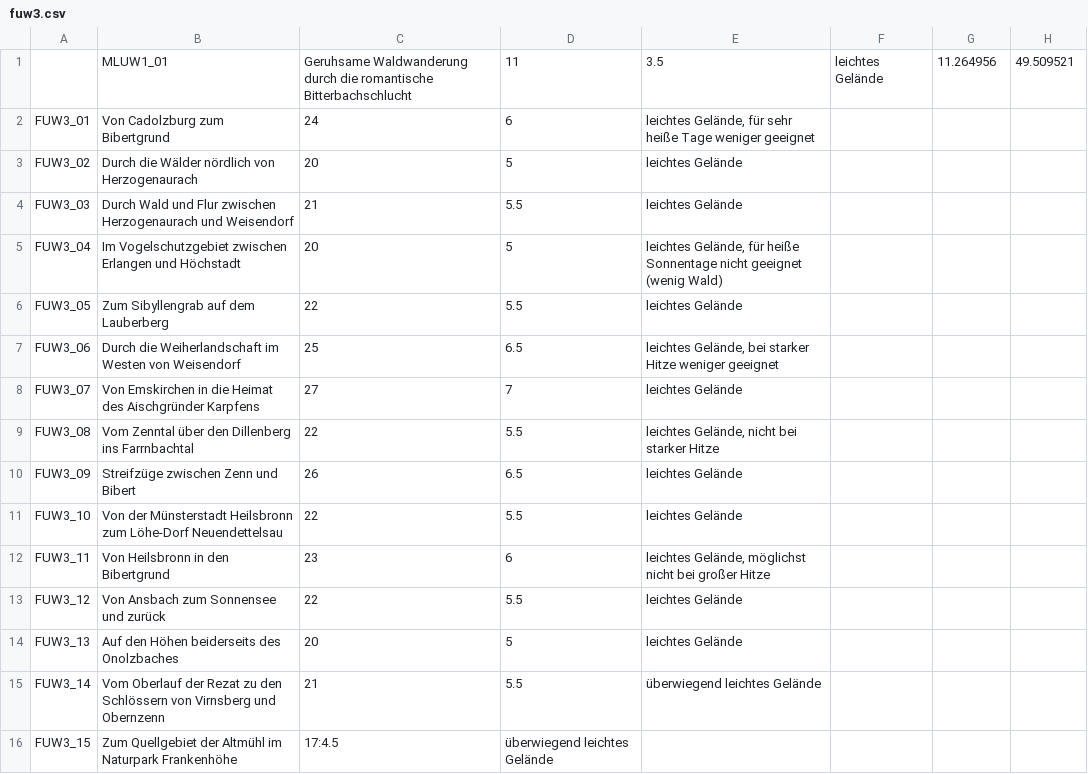
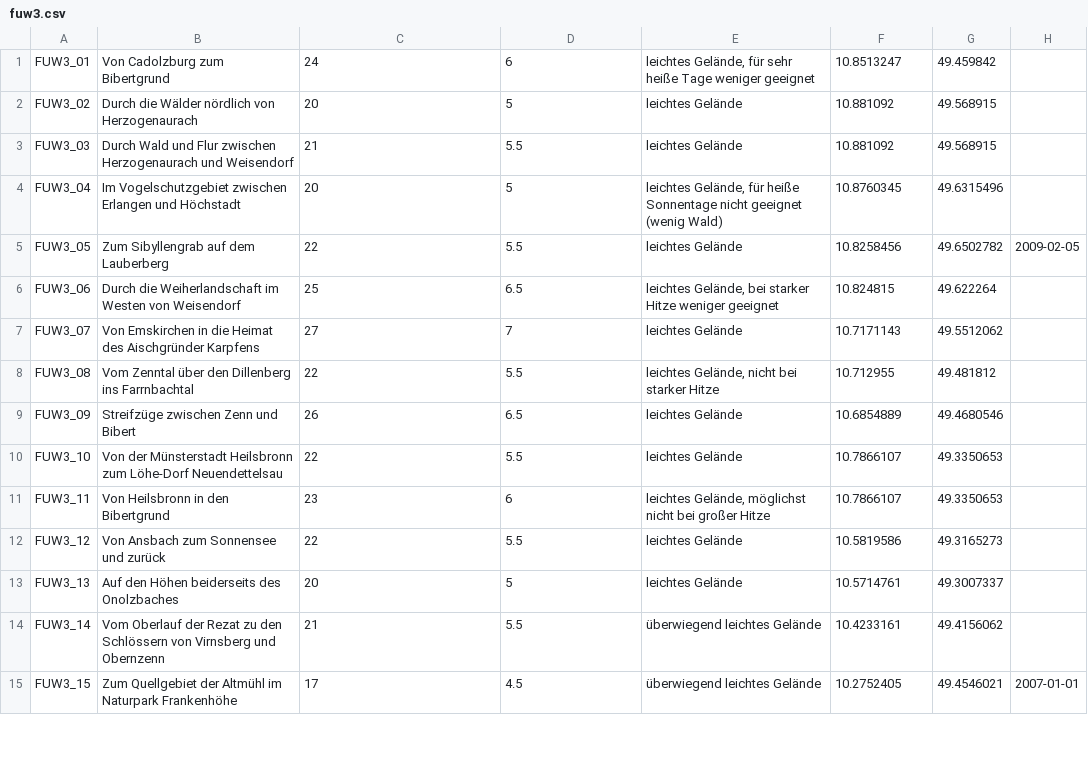
Before and after one commit to eckes/wandern, a CSV file: csv/fuw3.csv, drawn as a sheet; only a part is shown; the diff covers the shown part only.

```diff
--- a/csv/fuw3.csv
+++ b/csv/fuw3.csv
@@ -1,16 +1,15 @@
-;MLUW1_01;Geruhsame Waldwanderung durch die romantische Bitterbachschlucht;11;3.5;leichtes Gelände;11.264956;49.509521
-FUW3_01;Von Cadolzburg zum Bibertgrund;24;6;leichtes Gelände, für sehr heiße Tage weniger geeignet;
-FUW3_02;Durch die Wälder nördlich von Herzogenaurach;20;5;leichtes Gelände;
-FUW3_03;Durch Wald und Flur zwischen Herzogenaurach und Weisendorf;21;5.5;leichtes Gelände;
-FUW3_04;Im Vogelschutzgebiet zwischen Erlangen und Höchstadt;20;5;leichtes Gelände, für heiße Sonnentage nicht geeignet (wenig Wald);
-FUW3_05;Zum Sibyllengrab auf dem Lauberberg;22;5.5;leichtes Gelände;
-FUW3_06;Durch die Weiherlandschaft im Westen von Weisendorf;25;6.5;leichtes Gelände, bei starker Hitze weniger geeignet;
-FUW3_07;Von Emskirchen in die Heimat des Aischgründer Karpfens;27;7;leichtes Gelände;
-FUW3_08;Vom Zenntal über den Dillenberg ins Farrnbachtal;22;5.5;leichtes Gelände, nicht bei starker Hitze;
-FUW3_09;Streifzüge zwischen Zenn und Bibert;26;6.5;leichtes Gelände;
-FUW3_10;Von der Münsterstadt Heilsbronn zum Löhe-Dorf Neuendettelsau;22;5.5;leichtes Gelände;
-FUW3_11;Von Heilsbronn in den Bibertgrund;23;6;leichtes Gelände, möglichst nicht bei großer Hitze;
-FUW3_12;Von Ansbach zum Sonnensee und zurück;22;5.5;leichtes Gelände;
-FUW3_13;Auf den Höhen beiderseits des Onolzbaches;20;5;leichtes Gelände;
-FUW3_14;Vom Oberlauf der Rezat zu den Schlössern von Virnsberg und Obernzenn;21;5.5;überwiegend leichtes Gelände;
-FUW3_15;Zum Quellgebiet der Altmühl im Naturpark Frankenhöhe;17:4.5;überwiegend leichtes Gelände;
+FUW3_01;Von Cadolzburg zum Bibertgrund;24;6;leichtes Gelände, für sehr heiße Tage weniger geeignet;10.8513247;49.459842;
+FUW3_02;Durch die Wälder nördlich von Herzogenaurach;20;5;leichtes Gelände;10.881092;49.568915;
+FUW3_03;Durch Wald und Flur zwischen Herzogenaurach und Weisendorf;21;5.5;leichtes Gelände;10.881092;49.568915;
+FUW3_04;Im Vogelschutzgebiet zwischen Erlangen und Höchstadt;20;5;leichtes Gelände, für heiße Sonnentage nicht geeignet (wenig Wald);10.8760345;49.6315496;
+FUW3_05;Zum Sibyllengrab auf dem Lauberberg;22;5.5;leichtes Gelände;10.8258456;49.6502782;2009-02-05
+FUW3_06;Durch die Weiherlandschaft im Westen von Weisendorf;25;6.5;leichtes Gelände, bei starker Hitze weniger geeignet;10.824815;49.622264;
+FUW3_07;Von Emskirchen in die Heimat des Aischgründer Karpfens;27;7;leichtes Gelände;10.7171143;49.5512062;
+FUW3_08;Vom Zenntal über den Dillenberg ins Farrnbachtal;22;5.5;leichtes Gelände, nicht bei starker Hitze;10.712955;49.481812;
+FUW3_09;Streifzüge zwischen Zenn und Bibert;26;6.5;leichtes Gelände;10.6854889;49.4680546;
+FUW3_10;Von der Münsterstadt Heilsbronn zum Löhe-Dorf Neuendettelsau;22;5.5;leichtes Gelände;10.7866107;49.3350653;
+FUW3_11;Von Heilsbronn in den Bibertgrund;23;6;leichtes Gelände, möglichst nicht bei großer Hitze;10.7866107;49.3350653;
+FUW3_12;Von Ansbach zum Sonnensee und zurück;22;5.5;leichtes Gelände;10.5819586;49.3165273;
+FUW3_13;Auf den Höhen beiderseits des Onolzbaches;20;5;leichtes Gelände;10.5714761;49.3007337;
+FUW3_14;Vom Oberlauf der Rezat zu den Schlössern von Virnsberg und Obernzenn;21;5.5;überwiegend leichtes Gelände;10.4233161;49.4156062;
+FUW3_15;Zum Quellgebiet der Altmühl im Naturpark Frankenhöhe;17;4.5;überwiegend leichtes Gelände;10.2752405;49.4546021;2007-01-01
```
Also changed, not shown: 122 edited cells elsewhere in this file, 3 other files.
